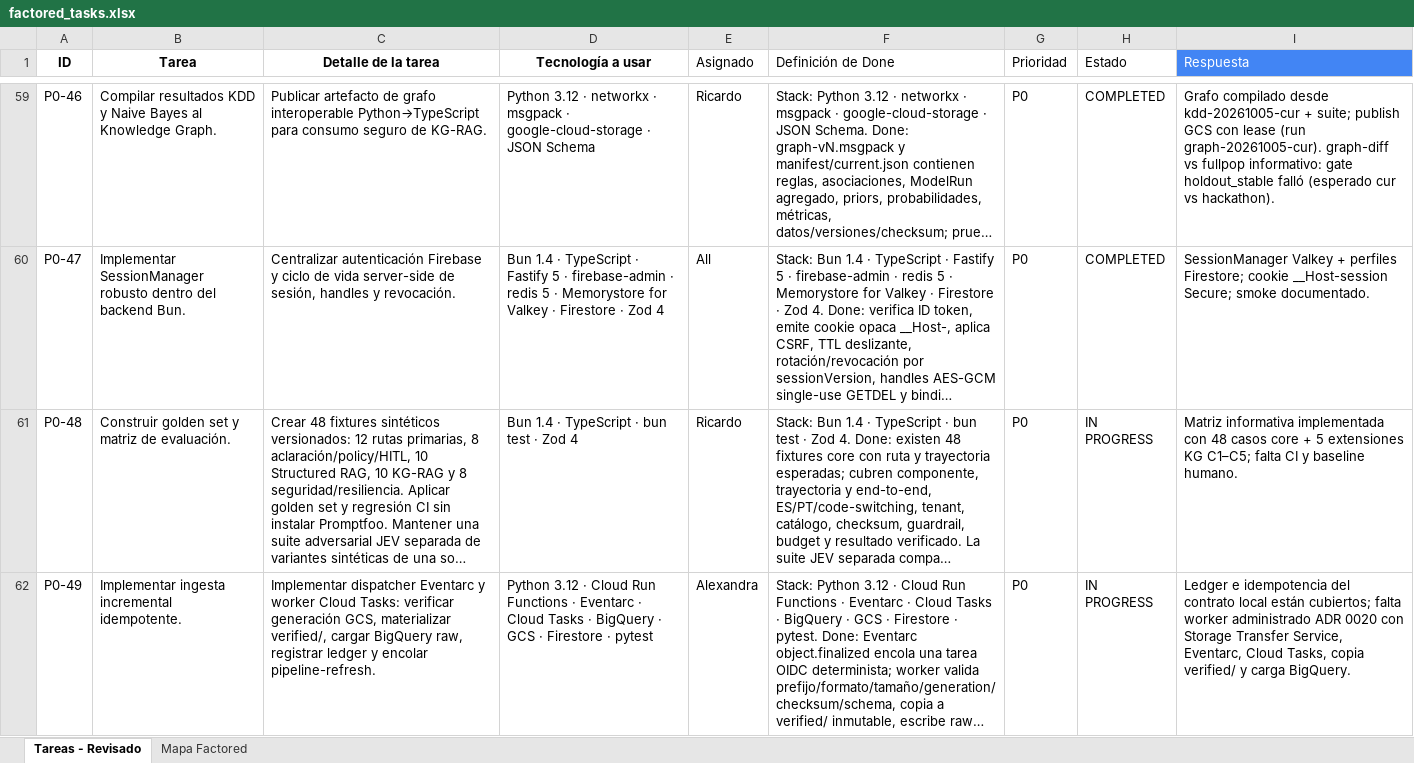
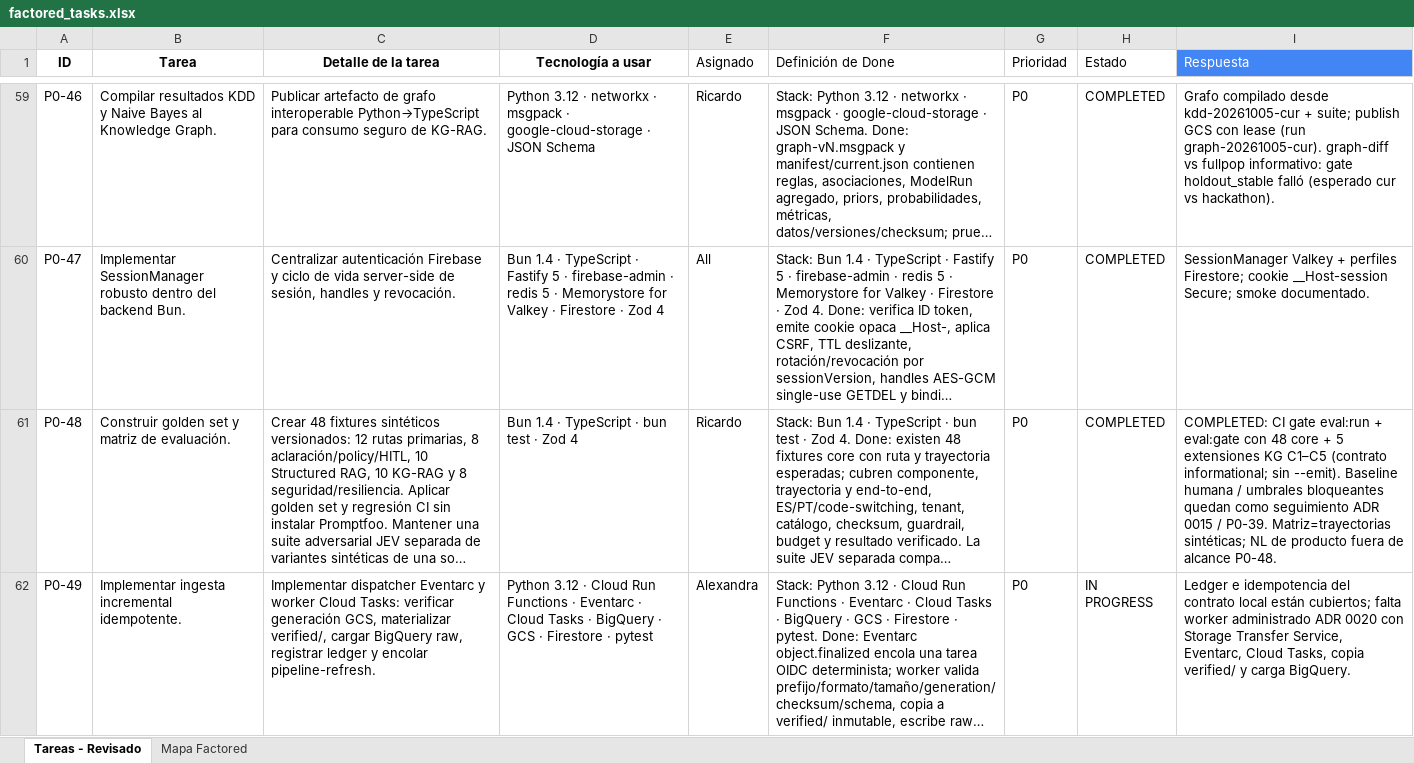
Before and after one commit to factored-peru/factored-hackathon-2026-bankai, an Excel workbook: docs/planning/to-adopt/factored_tasks.xlsx, sheet Tareas - Revisado, drawn as a sheet; only a part is shown, gaps mark what is left out; long unchanged cells end in …; values as stored, in another font and other column widths than the file's, no borders; table styles not drawn; the diff names each change by its address in the sheet, - before the commit and + after, or states it on an @@ line.

```diff
--- a/docs/planning/to-adopt/factored_tasks.xlsx (sheet Tareas - Revisado)
+++ b/docs/planning/to-adopt/factored_tasks.xlsx (sheet Tareas - Revisado)
-H61 (Estado): IN PROGRESS
+H61 (Estado): COMPLETED
-I61 (Respuesta): Matriz informativa implementada con 48 casos core + 5 extensiones KG C1–C5; falta CI y baseline humano.
+I61 (Respuesta): COMPLETED: CI gate eval:run + eval:gate con 48 core + 5 extensiones KG C1–C5 (contrato informational; sin --emit). Baseline humana / umbrales bloqueantes quedan como seguimiento ADR 0015 / P0-39. Matriz=trayectorias sintéticas; NL de producto fuera de alcance P0-48.
```
Also changed, not shown: 7 other files.
